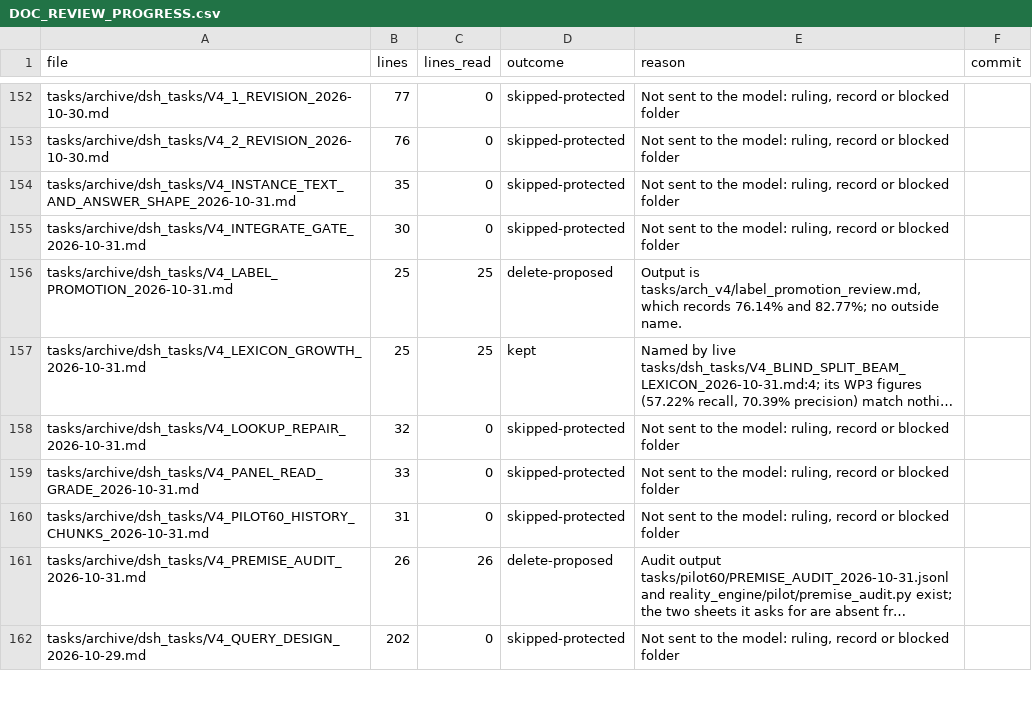
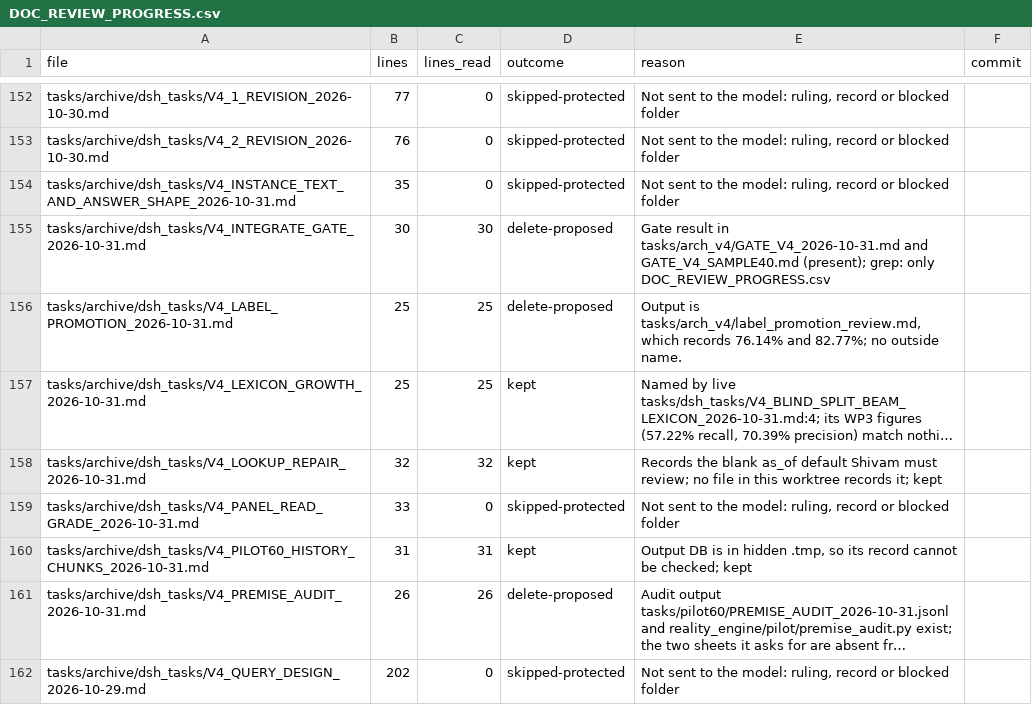
Before and after one commit to kakazuya/Reality-Engine, a CSV file: tasks/handoff/DOC_REVIEW_PROGRESS.csv, drawn as a sheet; only a part is shown, gaps mark what is left out; long unchanged cells end in …; the diff covers the shown part only; the diff names each change by its address in the sheet, - before the commit and + after, or states it on an @@ line.

```diff
--- a/tasks/handoff/DOC_REVIEW_PROGRESS.csv
+++ b/tasks/handoff/DOC_REVIEW_PROGRESS.csv
-C155 (lines_read): 0
+C155 (lines_read): 30
-D155 (outcome): skipped-protected
+D155 (outcome): delete-proposed
-E155 (reason): Not sent to the model: ruling, record or blocked folder
+E155 (reason): Gate result in tasks/arch_v4/GATE_V4_2026-10-31.md and GATE_V4_SAMPLE40.md (present); grep: only DOC_REVIEW_PROGRESS.csv
-C158 (lines_read): 0
+C158 (lines_read): 32
-D158 (outcome): skipped-protected
+D158 (outcome): kept
-E158 (reason): Not sent to the model: ruling, record or blocked folder
+E158 (reason): Records the blank as_of default Shivam must review; no file in this worktree records it; kept
-C160 (lines_read): 0
+C160 (lines_read): 31
-D160 (outcome): skipped-protected
+D160 (outcome): kept
-E160 (reason): Not sent to the model: ruling, record or blocked folder
+E160 (reason): Output DB is in hidden .tmp, so its record cannot be checked; kept
```
Also changed, not shown: 27 edited cells elsewhere in this file.
